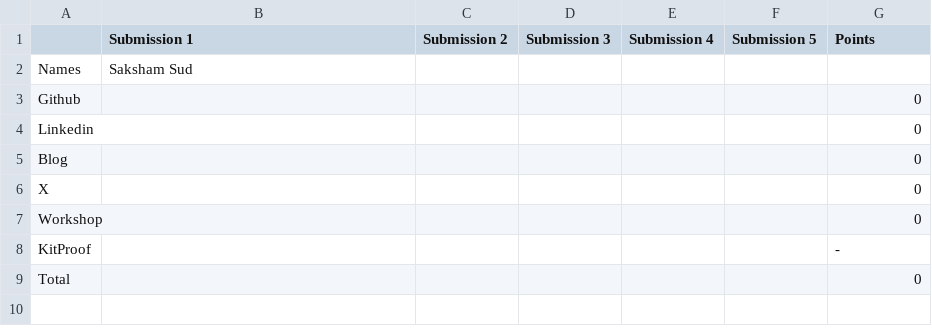
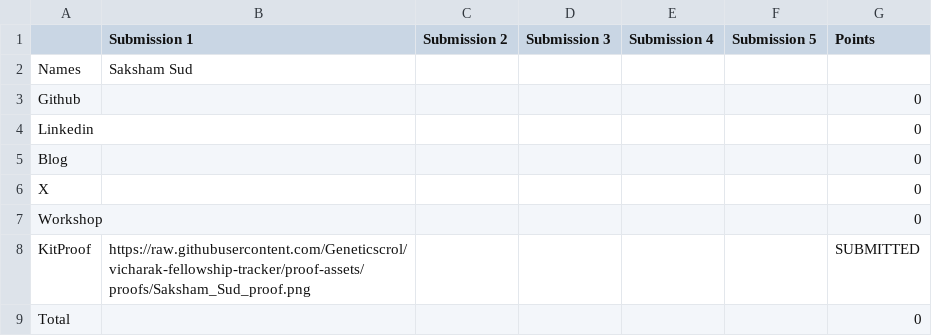
Before and after one commit to Deagle2/vicharak-fellowship-tracker, a CSV file: allocations/Saksham_Sud.csv, drawn as a sheet.

Commit message:
chore: update allocations + scores [skip ci]

```diff
--- a/allocations/Saksham_Sud.csv
+++ b/allocations/Saksham_Sud.csv
@@ -7,3 +7,3 @@ X,,,,,,0
 Workshop,,,,,,0
-KitProof,,,,,,-
+KitProof,https://raw.githubusercontent.com/Geneticscrol/vicharak-fellowship-tracker/proof-assets/proofs/Saksham_Sud_proof.png,,,,,SUBMITTED
 Total,,,,,,0
```
Also changed, not shown: allocations/summary.csv, 5 other files.
